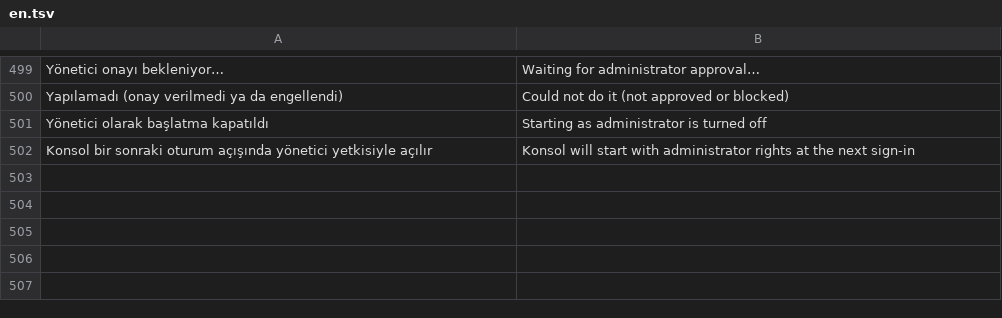
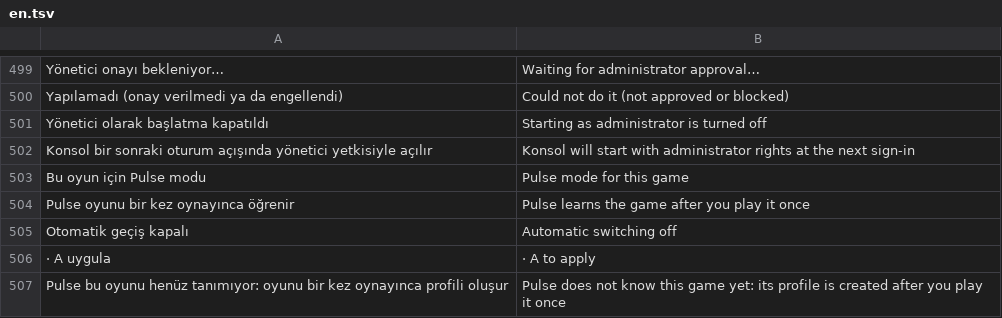
Before and after one commit to ernklyc/klyc-konsol, a TSV file: Localization/en.tsv, drawn as a sheet; only a part is shown, gaps mark what is left out; the diff names each change by its address in the sheet, - before the commit and + after, or states it on an @@ line.

```diff
--- a/Localization/en.tsv
+++ b/Localization/en.tsv
+row 503: Bu oyun için Pulse modu | Pulse mode for this game
+row 504: Pulse oyunu bir kez oynayınca öğrenir | Pulse learns the game after you play it once
+row 505: Otomatik geçiş kapalı | Automatic switching off
+row 506: · A uygula | · A to apply
+row 507: Pulse bu oyunu henüz tanımıyor: oyunu bir kez oynayınca profili oluşur | Pulse does not know this game yet: its profile is created after you play it once
```
Also changed, not shown: 3 other files.
